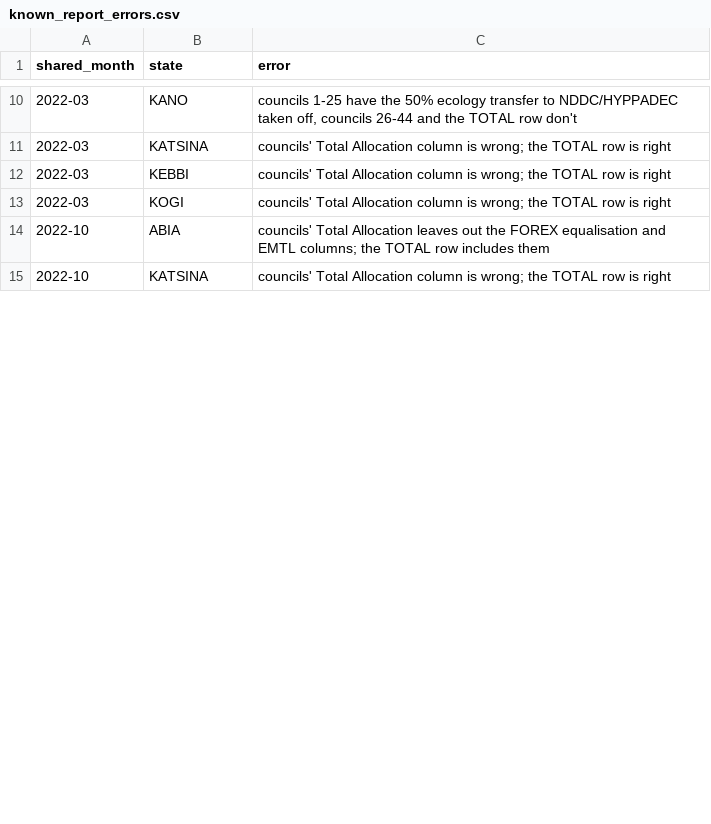
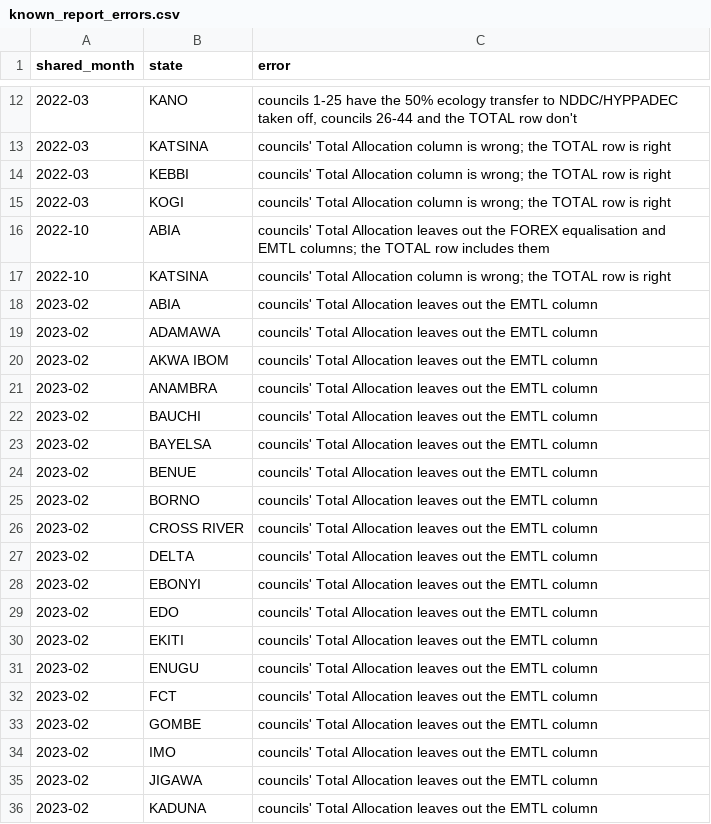
Before and after one commit to TayoFeran/analytics, a CSV file: data/nigeria/faac/oagf/known_report_errors.csv, drawn as a sheet; only a part is shown, gaps mark what is left out; the diff covers the shown part only.

Commit message:
GH-36(+): Model FAAC states and LGAs from the OAGF reports
Load the OAGF CSV files into bronze, map every printed column header to a
standard line with seeds, and build state and council allocation tables whose
totals are computed from the lines and tested against the printed totals.
Council-level report mistakes are kept as printed and flagged.

```diff
--- a/data/nigeria/faac/oagf/known_report_errors.csv
+++ b/data/nigeria/faac/oagf/known_report_errors.csv
@@ -15 +17,20 @@ shared_month,state,error
 2022-10,KATSINA,councils' Total Allocation column is wrong; the TOTAL row is right
+2023-02,ABIA,councils' Total Allocation leaves out the EMTL column
+2023-02,ADAMAWA,councils' Total Allocation leaves out the EMTL column
+2023-02,AKWA IBOM,councils' Total Allocation leaves out the EMTL column
+2023-02,ANAMBRA,councils' Total Allocation leaves out the EMTL column
+2023-02,BAUCHI,councils' Total Allocation leaves out the EMTL column
+2023-02,BAYELSA,councils' Total Allocation leaves out the EMTL column
+2023-02,BENUE,councils' Total Allocation leaves out the EMTL column
+2023-02,BORNO,councils' Total Allocation leaves out the EMTL column
+2023-02,CROSS RIVER,councils' Total Allocation leaves out the EMTL column
+2023-02,DELTA,councils' Total Allocation leaves out the EMTL column
+2023-02,EBONYI,councils' Total Allocation leaves out the EMTL column
+2023-02,EDO,councils' Total Allocation leaves out the EMTL column
+2023-02,EKITI,councils' Total Allocation leaves out the EMTL column
+2023-02,ENUGU,councils' Total Allocation leaves out the EMTL column
+2023-02,FCT,councils' Total Allocation leaves out the EMTL column
+2023-02,GOMBE,councils' Total Allocation leaves out the EMTL column
+2023-02,IMO,councils' Total Allocation leaves out the EMTL column
+2023-02,JIGAWA,councils' Total Allocation leaves out the EMTL column
+2023-02,KADUNA,councils' Total Allocation leaves out the EMTL column
```
Also changed, not shown: 28 added rows and 1 edited cell elsewhere in this file, 27 other files.
